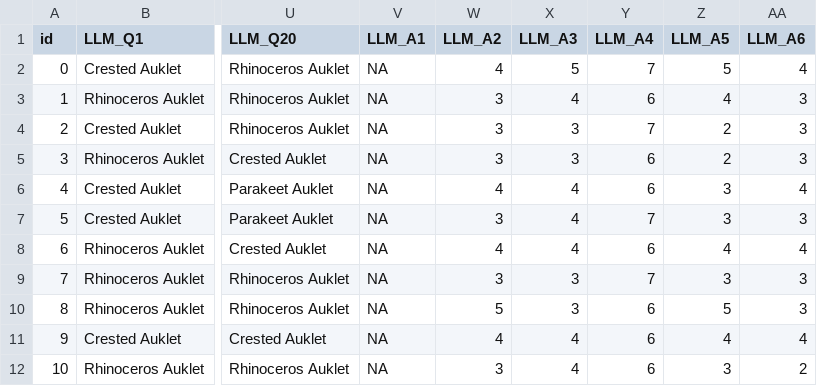
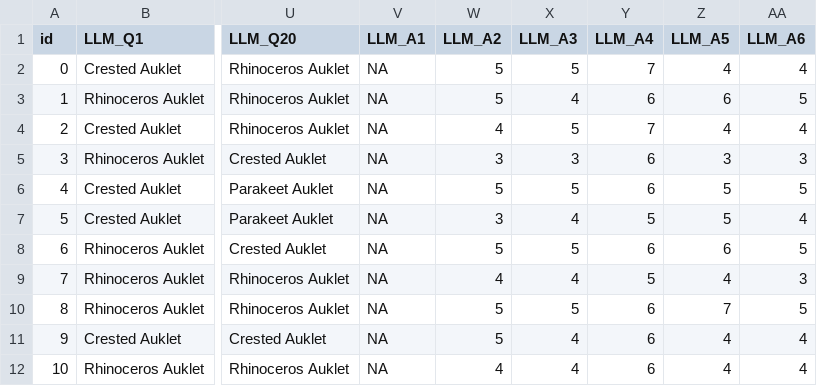
Before and after one commit to d-isasterhub/IDP-simulated-user-exp, a CSV file: user-study/gpt4-responses/v2_interview/out/simulated_interview_results_3.csv, drawn as a sheet; only a part is shown, gaps mark what is left out; the diff covers the shown part only; the diff names each change by its address in the sheet, - before the commit and + after, or states it on an @@ line.

```diff
--- a/user-study/gpt4-responses/v2_interview/out/simulated_interview_results_3.csv
+++ b/user-study/gpt4-responses/v2_interview/out/simulated_interview_results_3.csv
-W2 (LLM_A2): 4
+W2 (LLM_A2): 5
-Z2 (LLM_A5): 5
+Z2 (LLM_A5): 4
-W3 (LLM_A2): 3
+W3 (LLM_A2): 5
-Z3 (LLM_A5): 4
+Z3 (LLM_A5): 6
-AA3 (LLM_A6): 3
+AA3 (LLM_A6): 5
-W4 (LLM_A2): 3
+W4 (LLM_A2): 4
-X4 (LLM_A3): 3
+X4 (LLM_A3): 5
-Z4 (LLM_A5): 2
+Z4 (LLM_A5): 4
-AA4 (LLM_A6): 3
+AA4 (LLM_A6): 4
-Z5 (LLM_A5): 2
+Z5 (LLM_A5): 3
-W6 (LLM_A2): 4
+W6 (LLM_A2): 5
-X6 (LLM_A3): 4
+X6 (LLM_A3): 5
-Z6:Z7 (LLM_A5): 3
+Z6:Z7 (LLM_A5): 5
-AA6 (LLM_A6): 4
+AA6 (LLM_A6): 5
-Y7 (LLM_A4): 7
+Y7 (LLM_A4): 5
-AA7 (LLM_A6): 3
+AA7 (LLM_A6): 4
-W8 (LLM_A2): 4
+W8 (LLM_A2): 5
-X8 (LLM_A3): 4
+X8 (LLM_A3): 5
-Z8 (LLM_A5): 4
+Z8 (LLM_A5): 6
-AA8 (LLM_A6): 4
+AA8 (LLM_A6): 5
-W9 (LLM_A2): 3
+W9 (LLM_A2): 4
-X9 (LLM_A3): 3
+X9 (LLM_A3): 4
-Y9 (LLM_A4): 7
+Y9 (LLM_A4): 5
-Z9 (LLM_A5): 3
+Z9 (LLM_A5): 4
-X10 (LLM_A3): 3
+X10 (LLM_A3): 5
-Z10 (LLM_A5): 5
+Z10 (LLM_A5): 7
-AA10 (LLM_A6): 3
+AA10 (LLM_A6): 5
-W11 (LLM_A2): 4
+W11 (LLM_A2): 5
-W12 (LLM_A2): 3
+W12 (LLM_A2): 4
-Z12 (LLM_A5): 3
+Z12 (LLM_A5): 4
-AA12 (LLM_A6): 2
+AA12 (LLM_A6): 4
```
Also changed, not shown: 115 edited cells elsewhere in this file, user-study/gpt4-responses/v2_interview/out/simulated_interview_results_1.csv, 4 other files.
